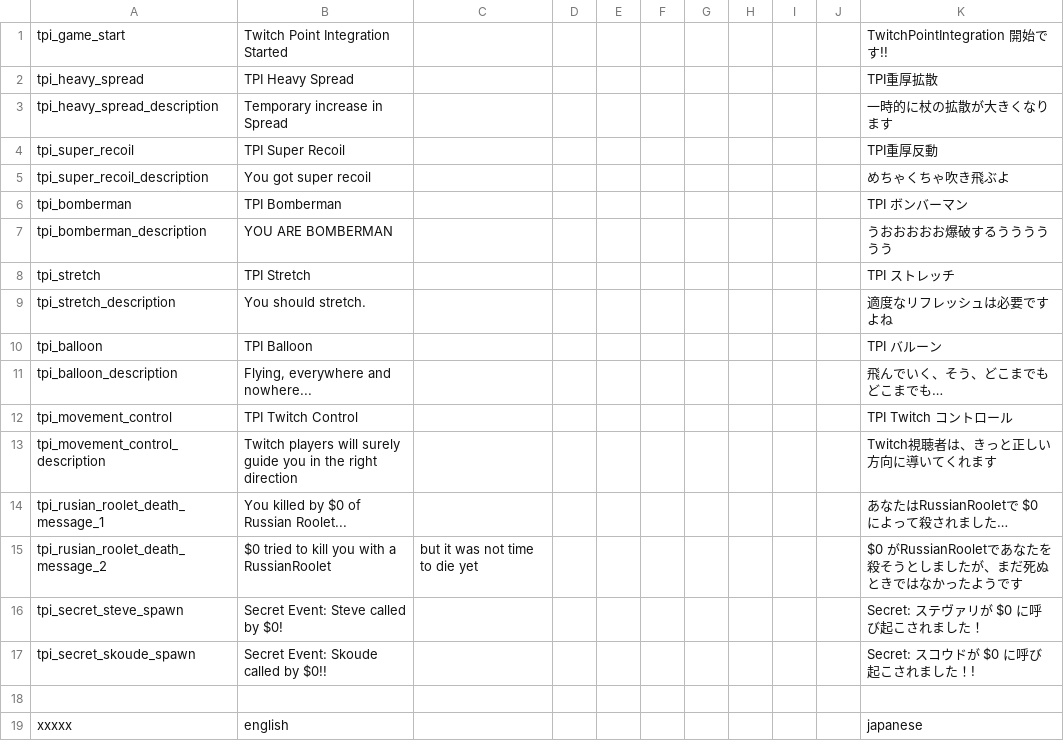
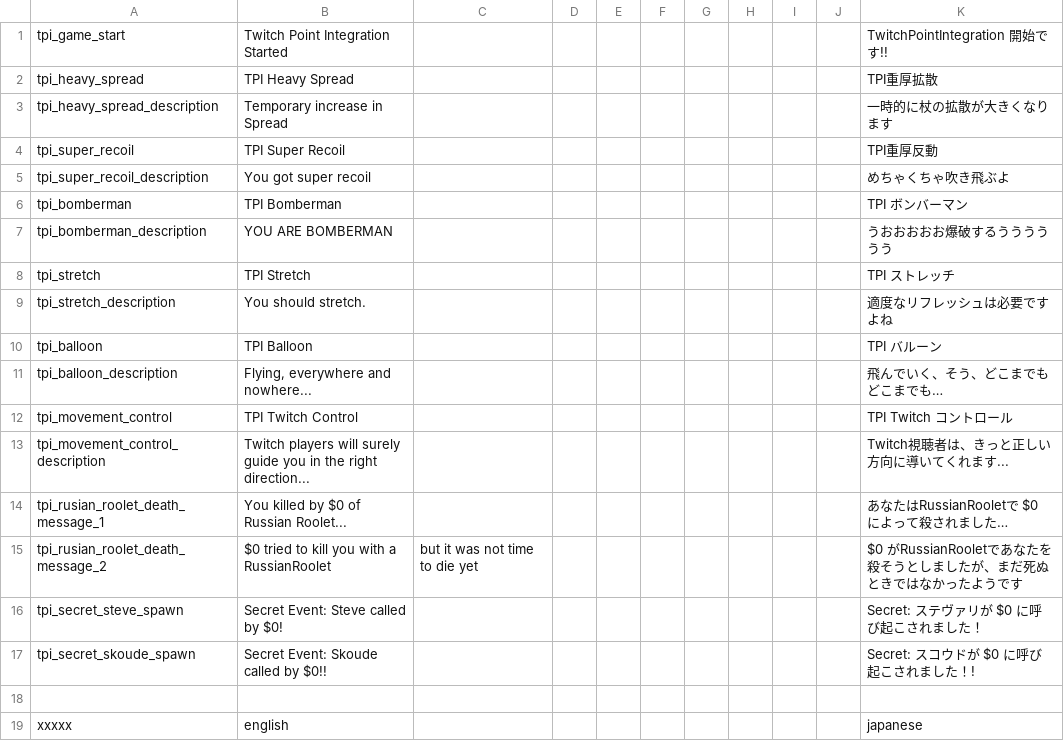
Before and after one commit to den3606/twitch-point-integration, a CSV file: files/translations/common.csv, drawn as a sheet.

Commit message:
style: 文言変更

```diff
--- a/files/translations/common.csv
+++ b/files/translations/common.csv
@@ -12,3 +12,3 @@ tpi_balloon_description,"Flying, everywhere and nowhere...",,,,,,,,,飛んでい
 tpi_movement_control,"TPI Twitch Control",,,,,,,,,TPI Twitch コントロール,,,,
-tpi_movement_control_description,Twitch players will surely guide you in the right direction,,,,,,,,,Twitch視聴者は、きっと正しい方向に導いてくれます,,,,
+tpi_movement_control_description,Twitch players will surely guide you in the right direction...,,,,,,,,,Twitch視聴者は、きっと正しい方向に導いてくれます...,,,,
 tpi_rusian_roolet_death_message_1,You killed by $0 of Russian Roolet...,,,,,,,,,あなたはRussianRooletで $0 によって殺されました…,,,,
```
